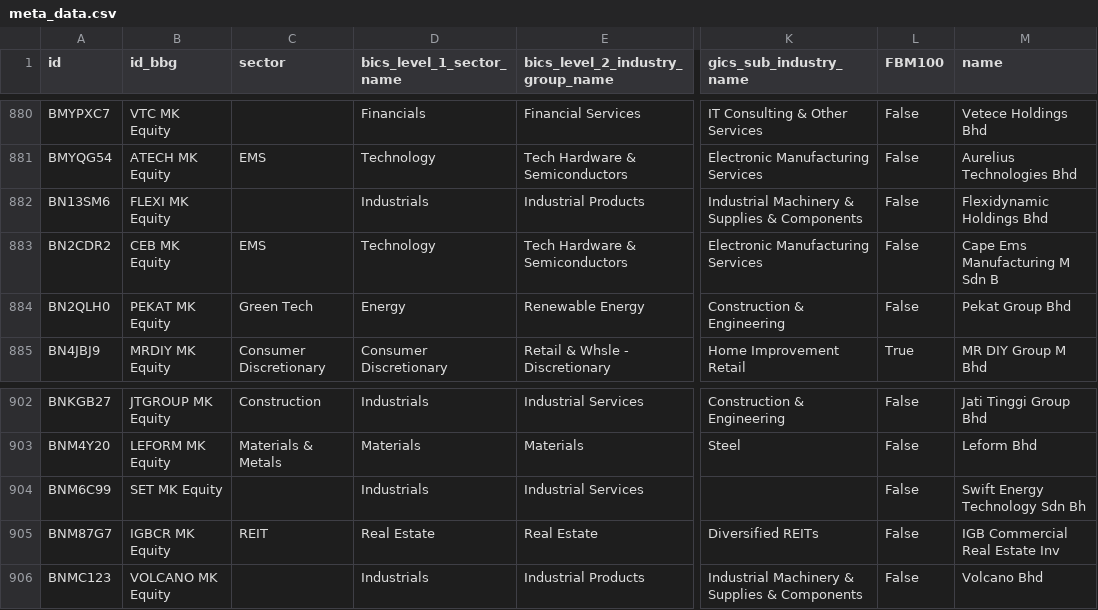
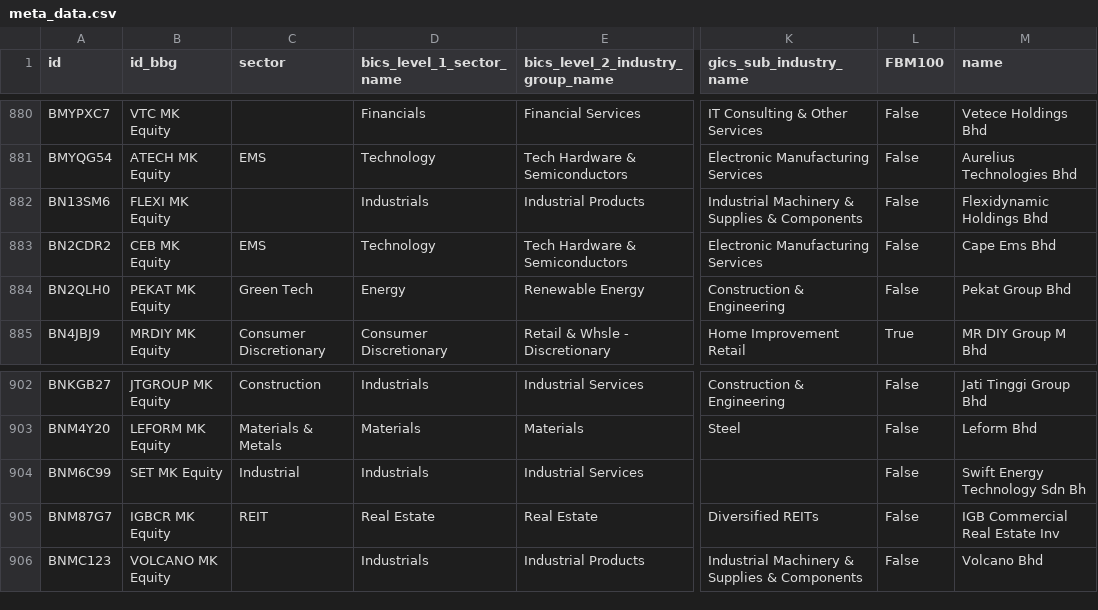
Before and after one commit to etq-quant/bursa, a CSV file: data/meta_data.csv, drawn as a sheet; only a part is shown, gaps mark what is left out; the diff names each change by its address in the sheet, - before the commit and + after, or states it on an @@ line.

Commit message:
[bot] commit

```diff
--- a/data/meta_data.csv
+++ b/data/meta_data.csv
-M883 (name): Cape Ems Manufacturing M Sdn B
+M883 (name): Cape Ems Bhd
-C904 (sector): (empty)
+C904 (sector): Industrial
```
